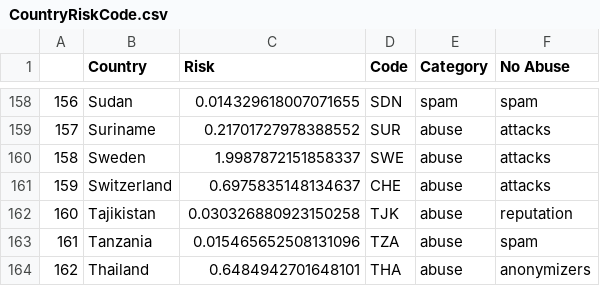
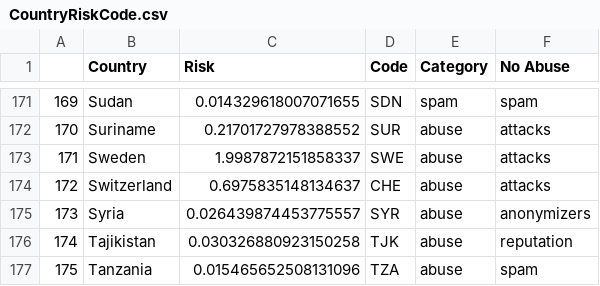
Before and after one commit to victorgomezg93/R_project, a CSV file: CountryRiskCode.csv, drawn as a sheet; only a part is shown, gaps mark what is left out; the shorter side is filled out with more unchanged rows; the diff covers the shown part only; the diff names each change by its address in the sheet, - before the commit and + after, or states it on an @@ line.

```diff
--- a/CountryRiskCode.csv
+++ b/CountryRiskCode.csv
@@ column A renumbered from row 44 down @@
+row 175: 173 | Syria | 0.026439874453775557 | SYR | abuse | anonymizers
```
Also changed, not shown: 15 added rows elsewhere in this file, 2 other files.
